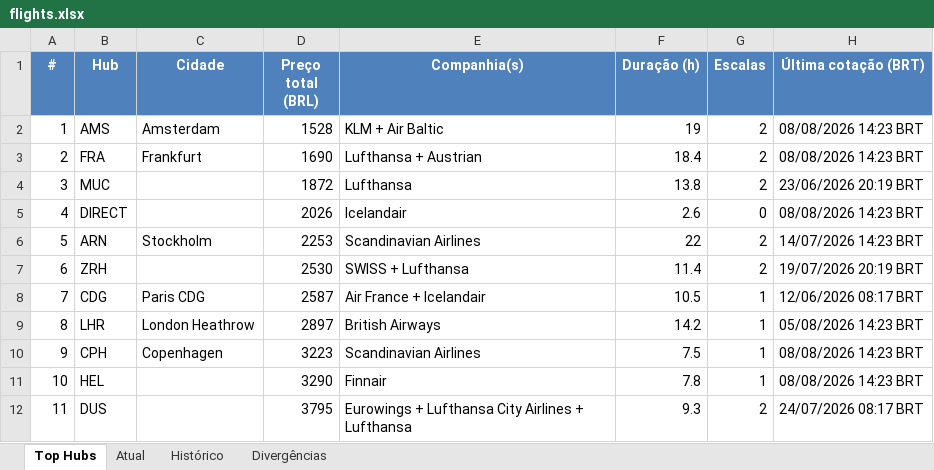
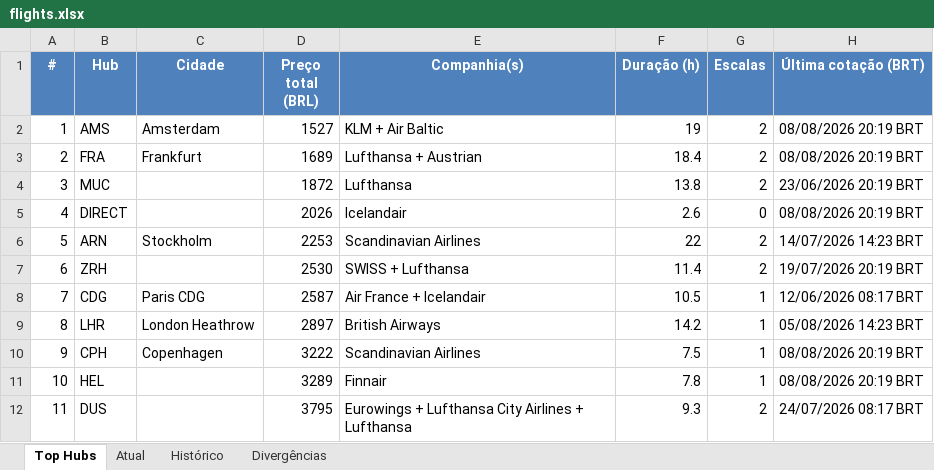
Before and after one commit to VoxJurTech/flight-monitor-dub-kef, an Excel workbook: docs/flights.xlsx, sheet Top Hubs, drawn as a sheet; values as stored, in another font and other column widths than the file's, no borders; conditional formats not drawn; the diff names each change by its address in the sheet, - before the commit and + after, or states it on an @@ line.

```diff
--- a/docs/flights.xlsx (sheet Top Hubs)
+++ b/docs/flights.xlsx (sheet Top Hubs)
-D2 (Preço total (BRL)): 1528
+D2 (Preço total (BRL)): 1527
-H2:H3 (Última cotação (BRT)): 08/08/2026 14:23 BRT
+H2:H3 (Última cotação (BRT)): 08/08/2026 20:19 BRT
-D3 (Preço total (BRL)): 1690
+D3 (Preço total (BRL)): 1689
-H5 (Última cotação (BRT)): 08/08/2026 14:23 BRT
+H5 (Última cotação (BRT)): 08/08/2026 20:19 BRT
-D10 (Preço total (BRL)): 3223
+D10 (Preço total (BRL)): 3222
-H10:H11 (Última cotação (BRT)): 08/08/2026 14:23 BRT
+H10:H11 (Última cotação (BRT)): 08/08/2026 20:19 BRT
-D11 (Preço total (BRL)): 3290
+D11 (Preço total (BRL)): 3289
```
Also changed, not shown: sheet Histórico, sheet Atual, 2 other files.
